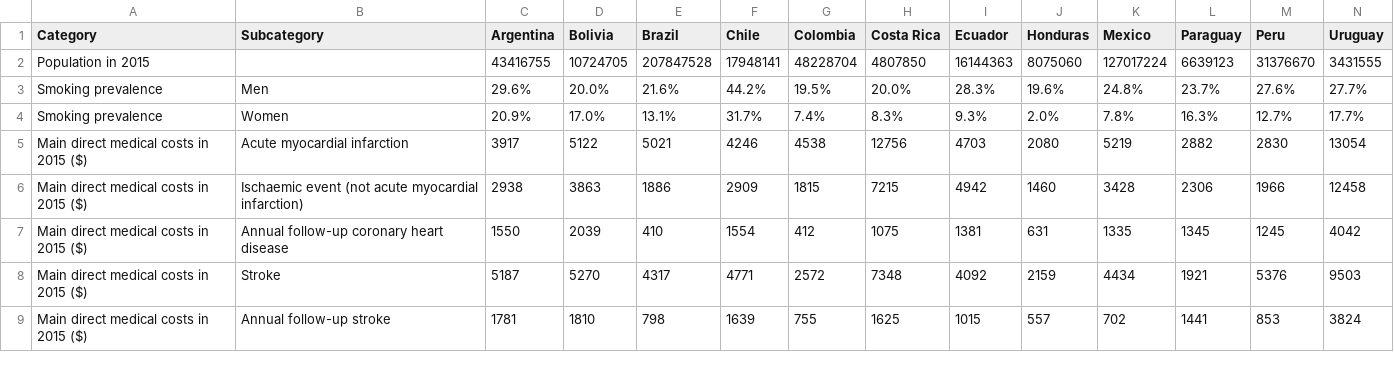
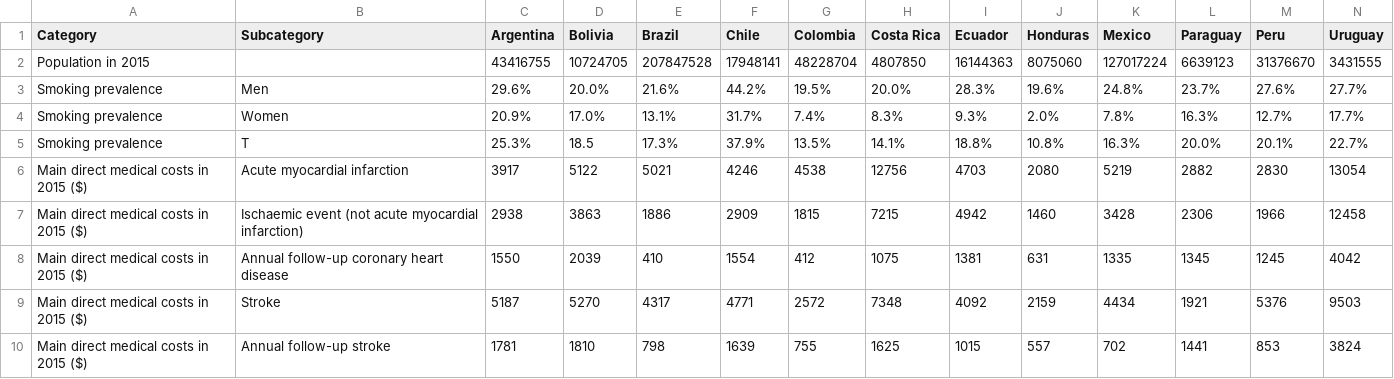
Before and after one commit to Cryomanc3r/ICD, a CSV file: data/tabaco impostos latinoamerica.csv, drawn as a sheet; only a part is shown; the diff names each change by its address in the sheet, - before the commit and + after, or states it on an @@ line.

Commit message:
Update tabaco impostos latinoamerica.csv

```diff
--- a/data/tabaco impostos latinoamerica.csv
+++ b/data/tabaco impostos latinoamerica.csv
+row 5: Smoking prevalence | T | 25.3% | 18.5 | 17.3% | 37.9% | 13.5% | 14.1% | 18.8% | 10.8% | 16.3% | 20.0% | 20.1% | 22.7%
```
